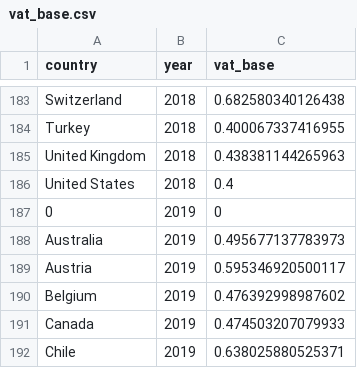
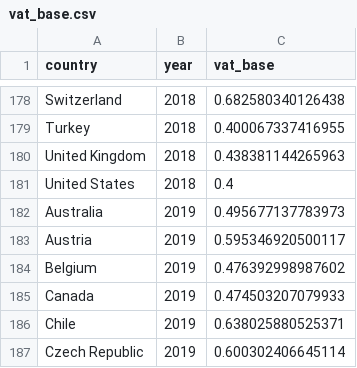
Before and after one commit to TaxFoundation/international-tax-competitiveness-index, a CSV file: intermediate-outputs/vat_base.csv, drawn as a sheet; only a part is shown, gaps mark what is left out; the shorter side is filled out with more unchanged rows; the diff covers the shown part only.

```diff
--- a/intermediate-outputs/vat_base.csv
+++ b/intermediate-outputs/vat_base.csv
@@ -186,3 +181,2 @@
 "United States","2018","0.4"
-"0","2019","0"
 "Australia","2019","0.495677137783973"
```
Also changed, not shown: 5 removed rows elsewhere in this file, 2 other files.
